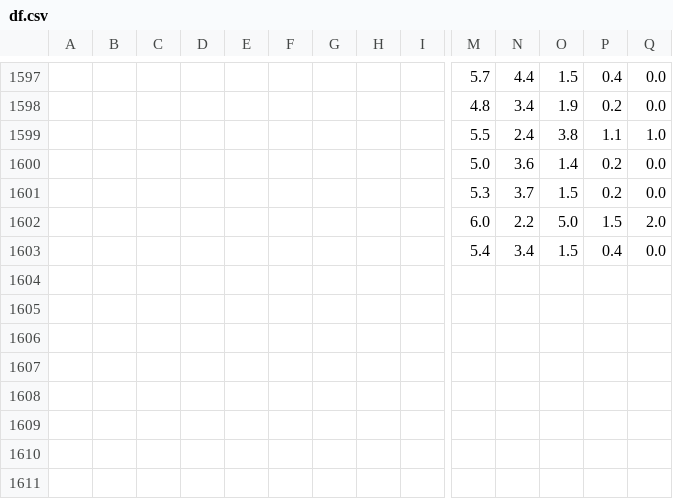
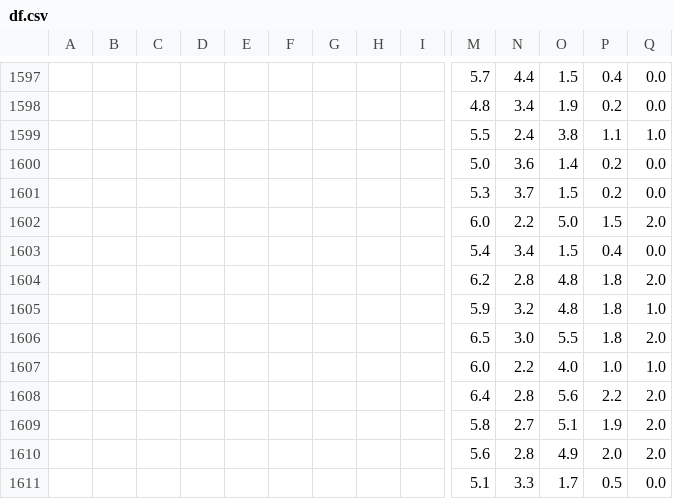
Before and after one commit to oecorrechag/remine, a CSV file: df.csv, drawn as a sheet; only a part is shown, gaps mark what is left out; rows hold the shown columns only; the diff names each change by its address in the sheet, - before the commit and + after, or states it on an @@ line.

Commit message:
Saved DataFrame cleaned

```diff
--- a/df.csv
+++ b/df.csv
+row 1604:  |  |  |  |  |  |  |  |  | 6.2 | 2.8 | 4.8 | 1.8 | 2.0
+row 1605:  |  |  |  |  |  |  |  |  | 5.9 | 3.2 | 4.8 | 1.8 | 1.0
+row 1606:  |  |  |  |  |  |  |  |  | 6.5 | 3.0 | 5.5 | 1.8 | 2.0
+row 1607:  |  |  |  |  |  |  |  |  | 6.0 | 2.2 | 4.0 | 1.0 | 1.0
+row 1608:  |  |  |  |  |  |  |  |  | 6.4 | 2.8 | 5.6 | 2.2 | 2.0
+row 1609:  |  |  |  |  |  |  |  |  | 5.8 | 2.7 | 5.1 | 1.9 | 2.0
+row 1610:  |  |  |  |  |  |  |  |  | 5.6 | 2.8 | 4.9 | 2.0 | 2.0
+row 1611:  |  |  |  |  |  |  |  |  | 5.1 | 3.3 | 1.7 | 0.5 | 0.0
```
